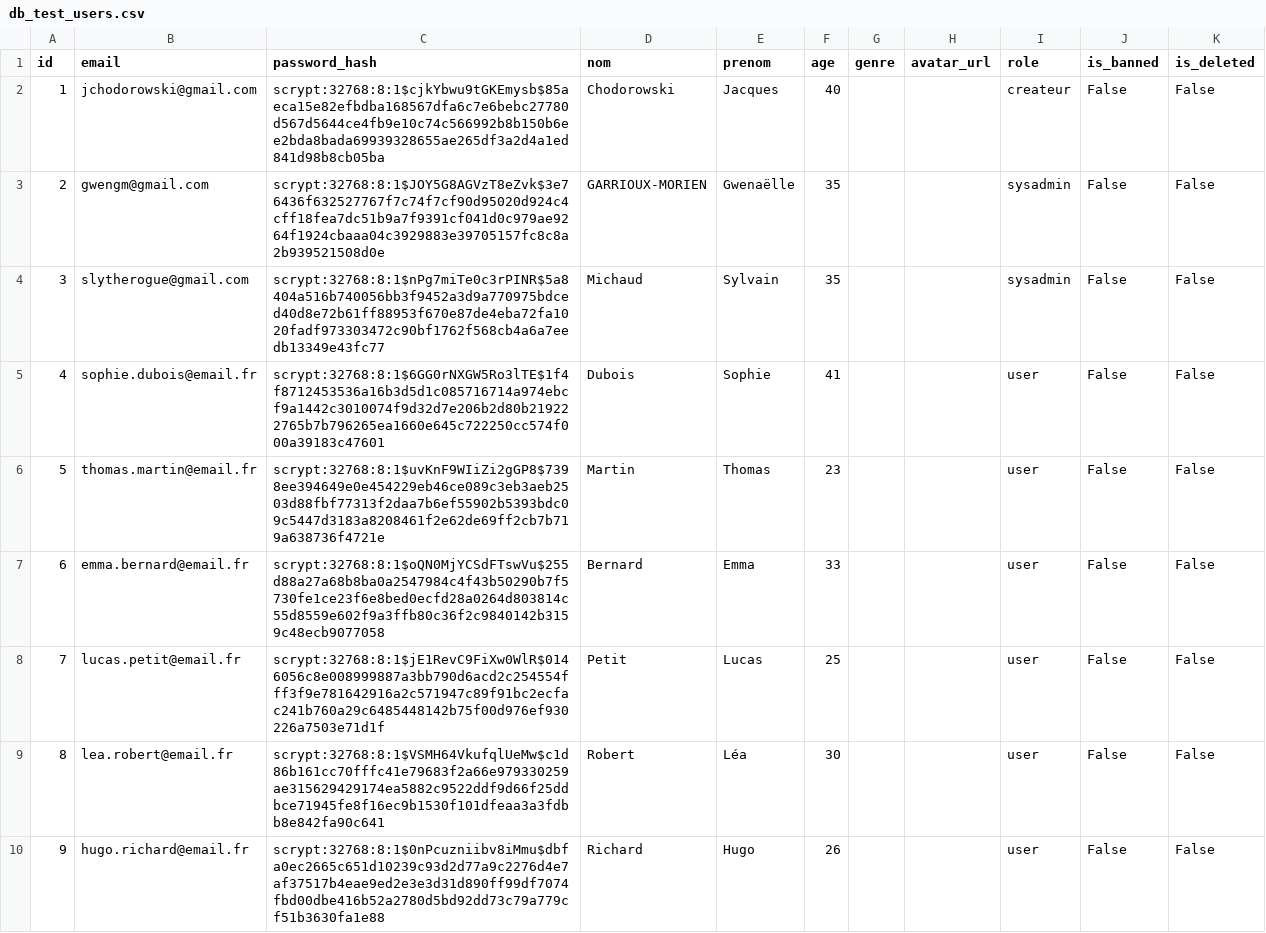
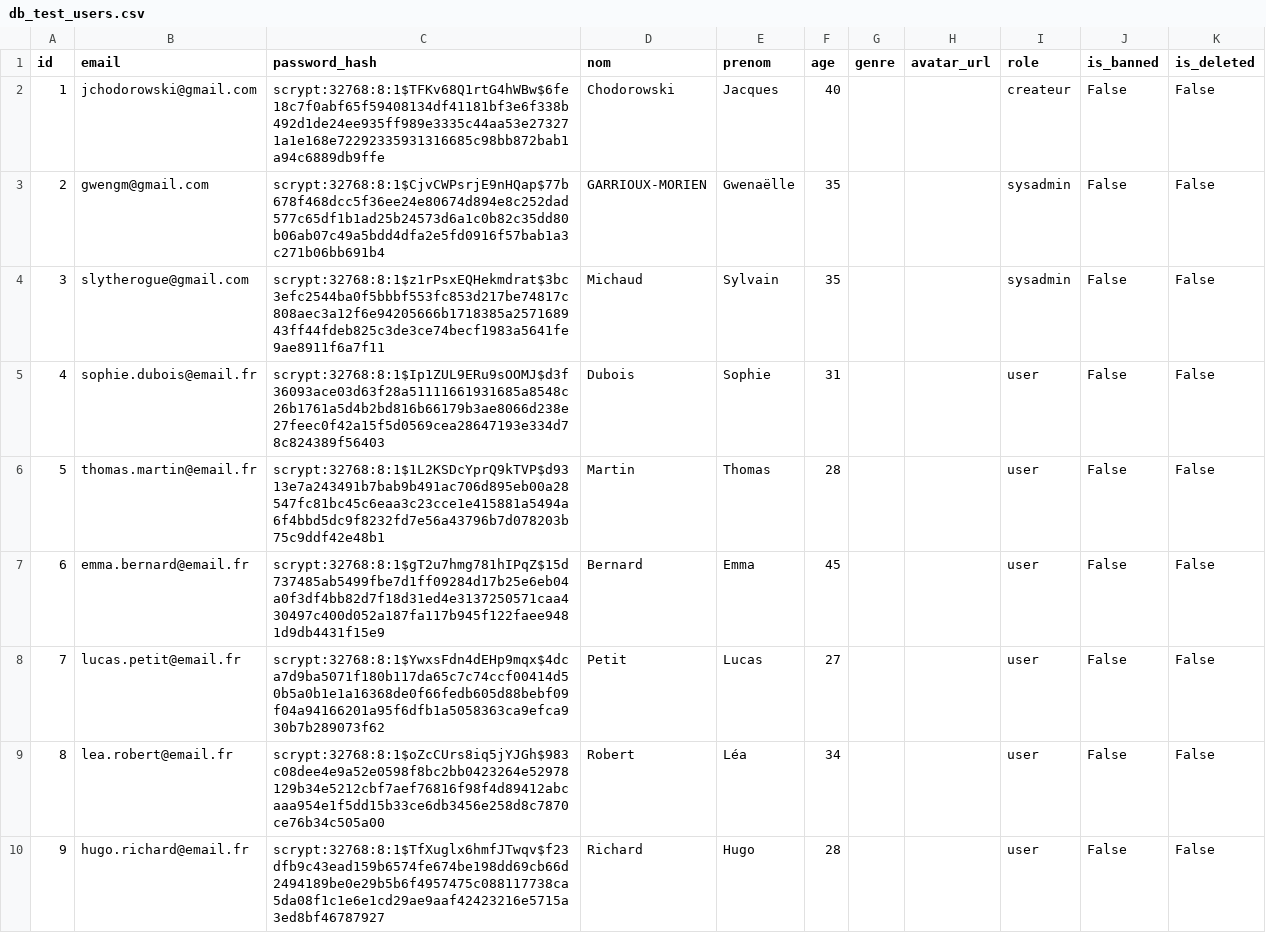
Before and after one commit to Pommovore/gnmanager, a CSV file: config/db_test_users.csv, drawn as a sheet; only a part is shown; the diff covers the shown part only.

```diff
--- a/config/db_test_users.csv
+++ b/config/db_test_users.csv
@@ -1,10 +1,10 @@
 id,email,password_hash,nom,prenom,age,genre,avatar_url,role,is_banned,is_deleted
-1,jchodorowski@gmail.com,scrypt:32768:8:1$cjkYbwu9tGKEmysb$85aeca15e82efbdba168567dfa6c7e6bebc27780d567d5644ce4fb9e10c74c566992b8b150b6ee2bda8bada69939328655ae265df3a2d4a1ed841d98b8cb05ba,Chodorowski,Jacques,40,,,createur,False,False
-2,gwengm@gmail.com,scrypt:32768:8:1$JOY5G8AGVzT8eZvk$3e76436f632527767f7c74f7cf90d95020d924c4cff18fea7dc51b9a7f9391cf041d0c979ae9264f1924cbaaa04c3929883e39705157fc8c8a2b939521508d0e,GARRIOUX-MORIEN,Gwenaëlle,35,,,sysadmin,False,False
-3,slytherogue@gmail.com,scrypt:32768:8:1$nPg7miTe0c3rPINR$5a8404a516b740056bb3f9452a3d9a770975bdced40d8e72b61ff88953f670e87de4eba72fa1020fadf973303472c90bf1762f568cb4a6a7eedb13349e43fc77,Michaud,Sylvain,35,,,sysadmin,False,False
-4,sophie.dubois@email.fr,scrypt:32768:8:1$6GG0rNXGW5Ro3lTE$1f4f8712453536a16b3d5d1c085716714a974ebcf9a1442c3010074f9d32d7e206b2d80b219222765b7b796265ea1660e645c722250cc574f000a39183c47601,Dubois,Sophie,41,,,user,False,False
-5,thomas.martin@email.fr,scrypt:32768:8:1$uvKnF9WIiZi2gGP8$7398ee394649e0e454229eb46ce089c3eb3aeb2503d88fbf77313f2daa7b6ef55902b5393bdc09c5447d3183a8208461f2e62de69ff2cb7b719a638736f4721e,Martin,Thomas,23,,,user,False,False
-6,emma.bernard@email.fr,scrypt:32768:8:1$oQN0MjYCSdFTswVu$255d88a27a68b8ba0a2547984c4f43b50290b7f5730fe1ce23f6e8bed0ecfd28a0264d803814c55d8559e602f9a3ffb80c36f2c9840142b3159c48ecb9077058,Bernard,Emma,33,,,user,False,False
-7,lucas.petit@email.fr,scrypt:32768:8:1$jE1RevC9FiXw0WlR$0146056c8e008999887a3bb790d6acd2c254554fff3f9e781642916a2c571947c89f91bc2ecfac241b760a29c6485448142b75f00d976ef930226a7503e71d1f,Petit,Lucas,25,,,user,False,False
-8,lea.robert@email.fr,scrypt:32768:8:1$VSMH64VkufqlUeMw$c1d86b161cc70fffc41e79683f2a66e979330259ae315629429174ea5882c9522ddf9d66f25ddbce71945fe8f16ec9b1530f101dfeaa3a3fdbb8e842fa90c641,Robert,Léa,30,,,user,False,False
-9,hugo.richard@email.fr,scrypt:32768:8:1$0nPcuzniibv8iMmu$dbfa0ec2665c651d10239c93d2d77a9c2276d4e7af37517b4eae9ed2e3e3d31d890ff99df7074fbd00dbe416b52a2780d5bd92dd73c79a779cf51b3630fa1e88,Richard,Hugo,26,,,user,False,False
+1,jchodorowski@gmail.com,scrypt:32768:8:1$TFKv68Q1rtG4hWBw$6fe18c7f0abf65f59408134df41181bf3e6f338b492d1de24ee935ff989e3335c44aa53e273271a1e168e72292335931316685c98bb872bab1a94c6889db9ffe,Chodorowski,Jacques,40,,,createur,False,False
+2,gwengm@gmail.com,scrypt:32768:8:1$CjvCWPsrjE9nHQap$77b678f468dcc5f36ee24e80674d894e8c252dad577c65df1b1ad25b24573d6a1c0b82c35dd80b06ab07c49a5bdd4dfa2e5fd0916f57bab1a3c271b06bb691b4,GARRIOUX-MORIEN,Gwenaëlle,35,,,sysadmin,False,False
+3,slytherogue@gmail.com,scrypt:32768:8:1$z1rPsxEQHekmdrat$3bc3efc2544ba0f5bbbf553fc853d217be74817c808aec3a12f6e94205666b1718385a257168943ff44fdeb825c3de3ce74becf1983a5641fe9ae8911f6a7f11,Michaud,Sylvain,35,,,sysadmin,False,False
+4,sophie.dubois@email.fr,scrypt:32768:8:1$Ip1ZUL9ERu9sOOMJ$d3f36093ace03d63f28a51111661931685a8548c26b1761a5d4b2bd816b66179b3ae8066d238e27feec0f42a15f5d0569cea28647193e334d78c824389f56403,Dubois,Sophie,31,,,user,False,False
+5,thomas.martin@email.fr,scrypt:32768:8:1$1L2KSDcYprQ9kTVP$d9313e7a243491b7bab9b491ac706d895eb00a28547fc81bc45c6eaa3c23cce1e415881a5494a6f4bbd5dc9f8232fd7e56a43796b7d078203b75c9ddf42e48b1,Martin,Thomas,28,,,user,False,False
+6,emma.bernard@email.fr,scrypt:32768:8:1$gT2u7hmg781hIPqZ$15d737485ab5499fbe7d1ff09284d17b25e6eb04a0f3df4bb82d7f18d31ed4e3137250571caa430497c400d052a187fa117b945f122faee9481d9db4431f15e9,Bernard,Emma,45,,,user,False,False
+7,lucas.petit@email.fr,scrypt:32768:8:1$YwxsFdn4dEHp9mqx$4dca7d9ba5071f180b117da65c7c74ccf00414d50b5a0b1e1a16368de0f66fedb605d88bebf09f04a94166201a95f6dfb1a5058363ca9efca930b7b289073f62,Petit,Lucas,27,,,user,False,False
+8,lea.robert@email.fr,scrypt:32768:8:1$oZcCUrs8iq5jYJGh$983c08dee4e9a52e0598f8bc2bb0423264e52978129b34e5212cbf7aef76816f98f4d89412abcaaa954e1f5dd15b33ce6db3456e258d8c7870ce76b34c505a00,Robert,Léa,34,,,user,False,False
+9,hugo.richard@email.fr,scrypt:32768:8:1$TfXuglx6hmfJTwqv$f23dfb9c43ead159b6574fe674be198dd69cb66d2494189be0e29b5b6f4957475c088117738ca5da08f1c1e6e1cd29ae9aaf42423216e5715a3ed8bf46787927,Richard,Hugo,28,,,user,False,False
```
Also changed, not shown: 62 edited cells elsewhere in this file, config/db_test_events.csv, config/db_test_participants.csv, 5 other files.
